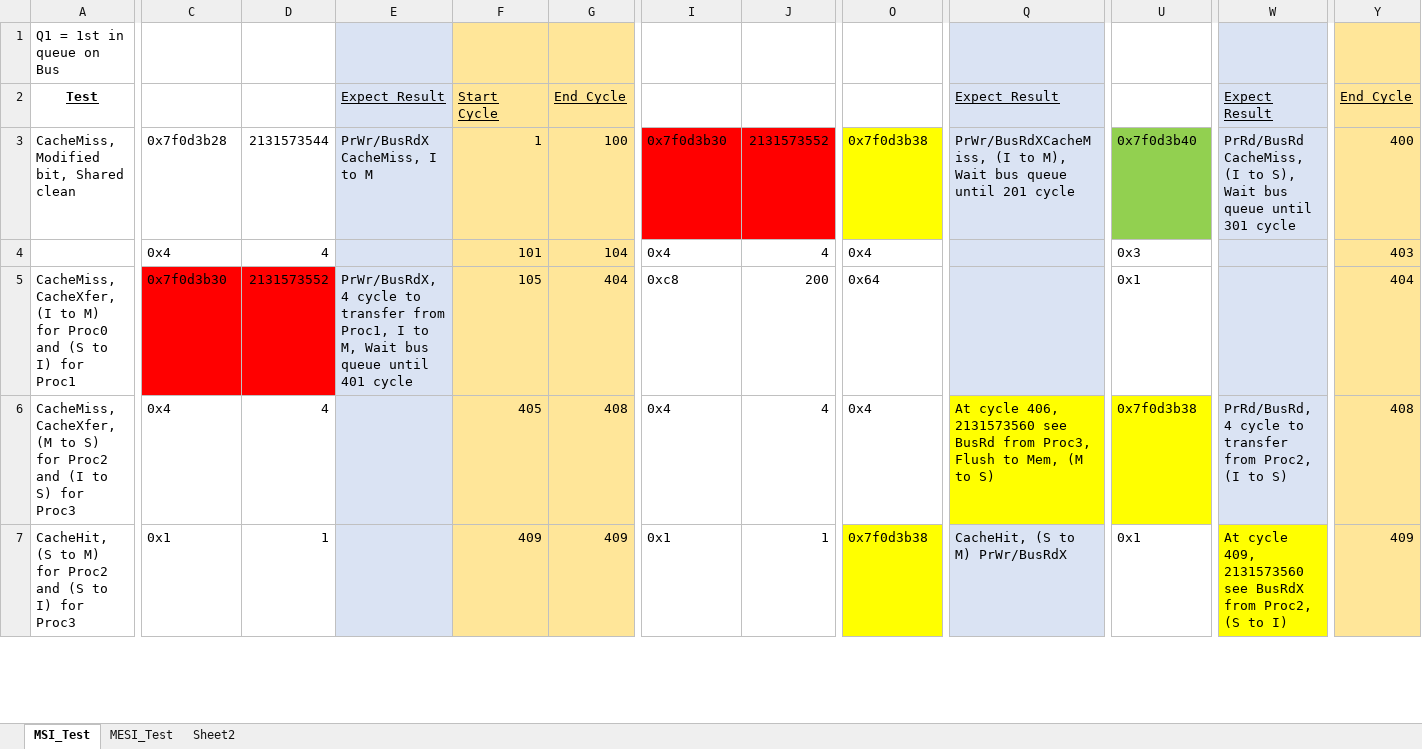
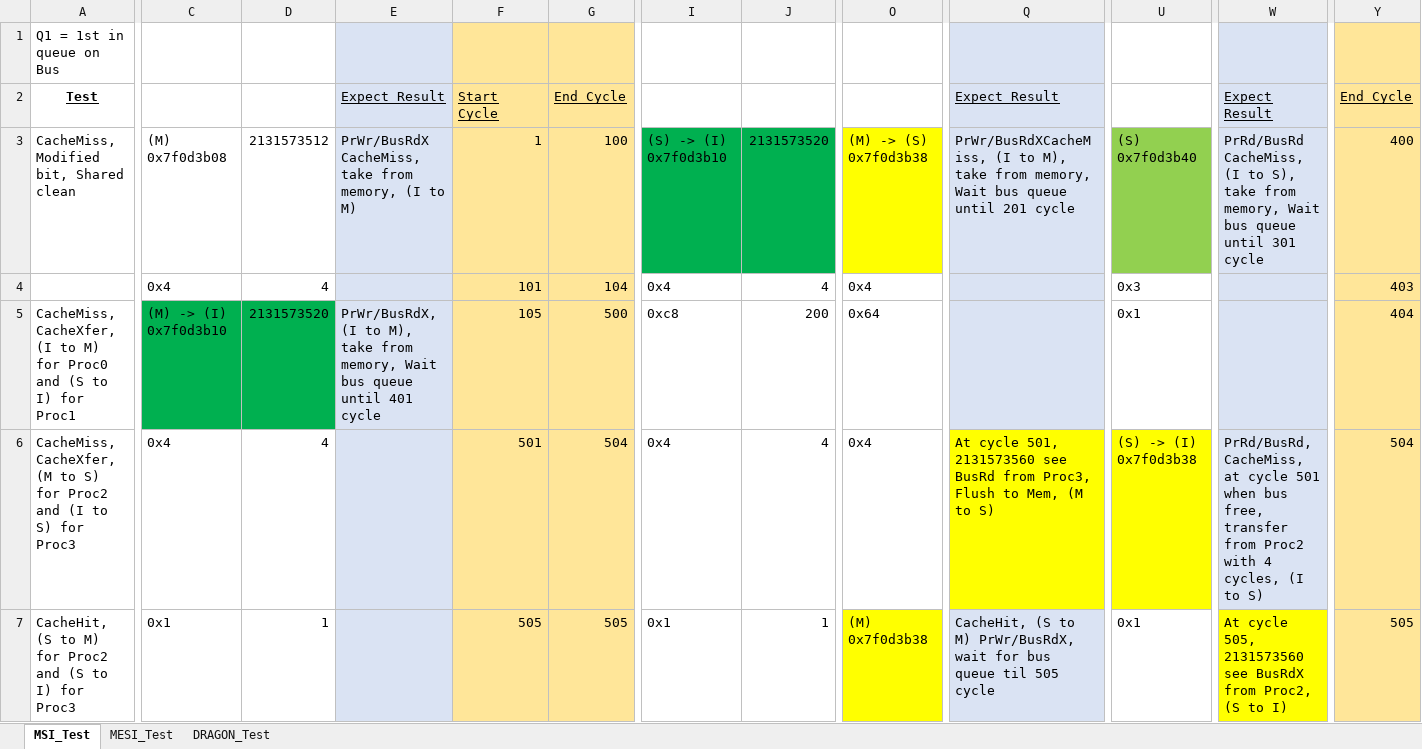
Before and after one commit to duckness/CS4223-Assignment2, an Excel workbook: test_planning.xlsx, sheet MSI_Test, drawn as a sheet; only a part is shown, gaps mark what is left out; values as stored, in another font and other column widths than the file's, no borders; the diff covers the shown part only; the diff names each change by its address in the sheet, - before the commit and + after, or states it on an @@ line.

Commit message:
Dragon Test Case; updated test planning file

```diff
--- a/test_planning.xlsx (sheet MSI_Test)
+++ b/test_planning.xlsx (sheet MSI_Test)
-sheet tab: Sheet2
+sheet tab: DRAGON_Test
-C3: 0x7f0d3b28
+C3: (M) 0x7f0d3b08
-D3: 2131573544
+D3: 2131573512
-E3: PrWr/BusRdX CacheMiss, I to M
+E3: PrWr/BusRdX CacheMiss, take from memory, (I to M)
-I3: 0x7f0d3b30
+I3: (S) -> (I) 0x7f0d3b10
-I3:J3 fill: #FF0000
+I3:J3 fill: #00B050
-J3: 2131573552
+J3: 2131573520
-O3: 0x7f0d3b38
+O3: (M) -> (S) 0x7f0d3b38
-Q3: …to M), Wait bus…
+Q3: …to M), take from memory, Wait bus…
-U3: 0x7f0d3b40
+U3: (S) 0x7f0d3b40
-W3: …to S), Wait bus…
+W3: …to S), take from memory, Wait bus…
-C5: 0x7f0d3b30
+C5: (M) -> (I) 0x7f0d3b10
-C5:D5 fill: #FF0000
+C5:D5 fill: #00B050
-D5: 2131573552
+D5: 2131573520
-E5: PrWr/BusRdX, 4 cycle to transfer from Proc1, I to M, Wait bus…
+E5: PrWr/BusRdX, (I to M), take from memory, Wait bus…
-G5: 404
+G5: 500
-F6: 405
+F6: 501
-G6: 408
+G6: 504
-Q6: At cycle 406, 2131573560 see…
+Q6: At cycle 501, 2131573560 see…
-U6: 0x7f0d3b38
+U6: (S) -> (I) 0x7f0d3b38
-W6: PrRd/BusRd, 4 cycle to transfer from Proc2, (I to…
+W6: PrRd/BusRd, CacheMiss, at cycle 501 when bus free, transfer from Proc2 with 4 cycles, (I to…
-Y6: 408
+Y6: 504
-F7: 409
+F7: 505
-G7: 409
+G7: 505
-O7: 0x7f0d3b38
+O7: (M) 0x7f0d3b38
-Q7: …to M) PrWr/BusRdX
+Q7: …to M) PrWr/BusRdX, wait for bus queue til 505 cycle
-W7: At cycle 409, 2131573560 see…
+W7: At cycle 505, 2131573560 see…
-Y7: 409
+Y7: 505
```
Also changed, not shown: 9 added rows, 71 edited cells and cell formats elsewhere in this sheet, sheet MESI_Test, formulas that keep their value, 4 other files.
